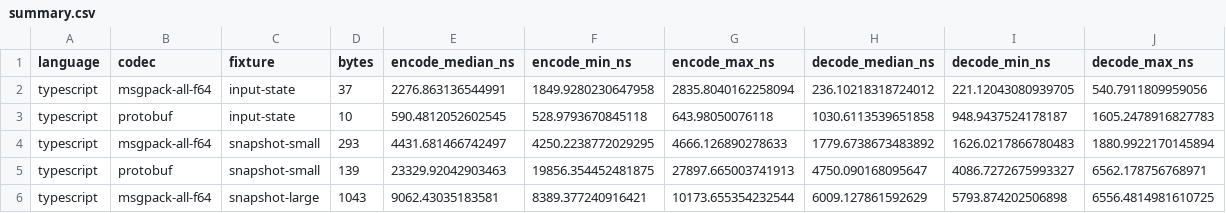
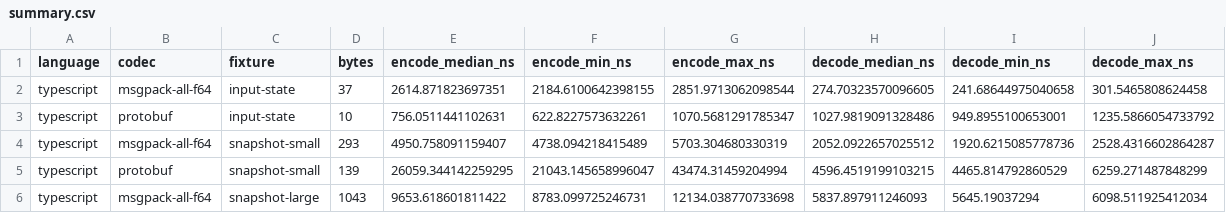
Before and after one commit to Ambiguous-Interactive/signal-fish-server, a CSV file: benches/encoding/results/2026-10-14-cross-language-aarch64/summary.csv, drawn as a sheet; only a part is shown; the diff covers the shown part only.

```diff
--- a/benches/encoding/results/2026-10-14-cross-language-aarch64/summary.csv
+++ b/benches/encoding/results/2026-10-14-cross-language-aarch64/summary.csv
@@ -1,6 +1,6 @@
 language,codec,fixture,bytes,encode_median_ns,encode_min_ns,encode_max_ns,decode_median_ns,decode_min_ns,decode_max_ns
-typescript,msgpack-all-f64,input-state,37,2276.863136544991,1849.9280230647958,2835.8040162258094,236.10218318724012,221.12043080939705,540.7911809959056
-typescript,protobuf,input-state,10,590.4812052602545,528.9793670845118,643.98050076118,1030.6113539651858,948.9437524178187,1605.2478916827783
-typescript,msgpack-all-f64,snapshot-small,293,4431.681466742497,4250.2238772029295,4666.126890278633,1779.6738673483892,1626.0217866780483,1880.9922170145894
-typescript,protobuf,snapshot-small,139,23329.92042903463,19856.354452481875,27897.665003741913,4750.090168095647,4086.7272675993327,6562.178756768971
-typescript,msgpack-all-f64,snapshot-large,1043,9062.43035183581,8389.377240916421,10173.655354232544,6009.127861592629,5793.874202506898,6556.4814981610725
+typescript,msgpack-all-f64,input-state,37,2614.871823697351,2184.6100642398155,2851.9713062098544,274.70323570096605,241.68644975040658,301.5465808624458
+typescript,protobuf,input-state,10,756.0511441102631,622.8227573632261,1070.5681291785347,1027.9819091328486,949.8955100653001,1235.5866054733792
+typescript,msgpack-all-f64,snapshot-small,293,4950.758091159407,4738.094218415489,5703.304680330319,2052.0922657025512,1920.6215085778736,2528.4316602864287
+typescript,protobuf,snapshot-small,139,26059.344142259295,21043.145658996047,43474.31459204994,4596.4519199103215,4465.814792860529,6259.271487848299
+typescript,msgpack-all-f64,snapshot-large,1043,9653.618601811422,8783.099725246731,12134.038770733698,5837.897911246093,5645.19037294,6098.511925412034
```
Also changed, not shown: 90 edited cells elsewhere in this file, 5 other files.
